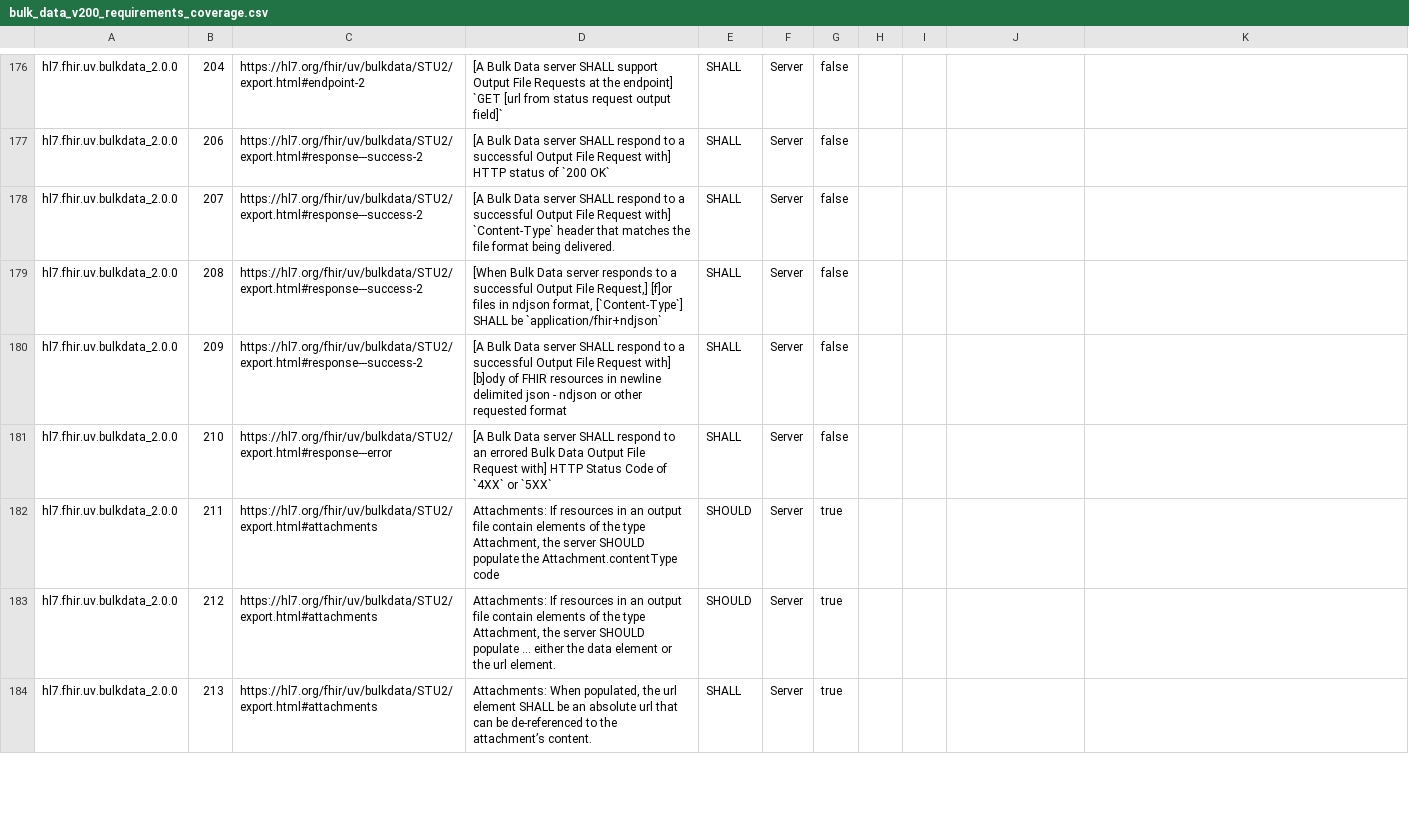
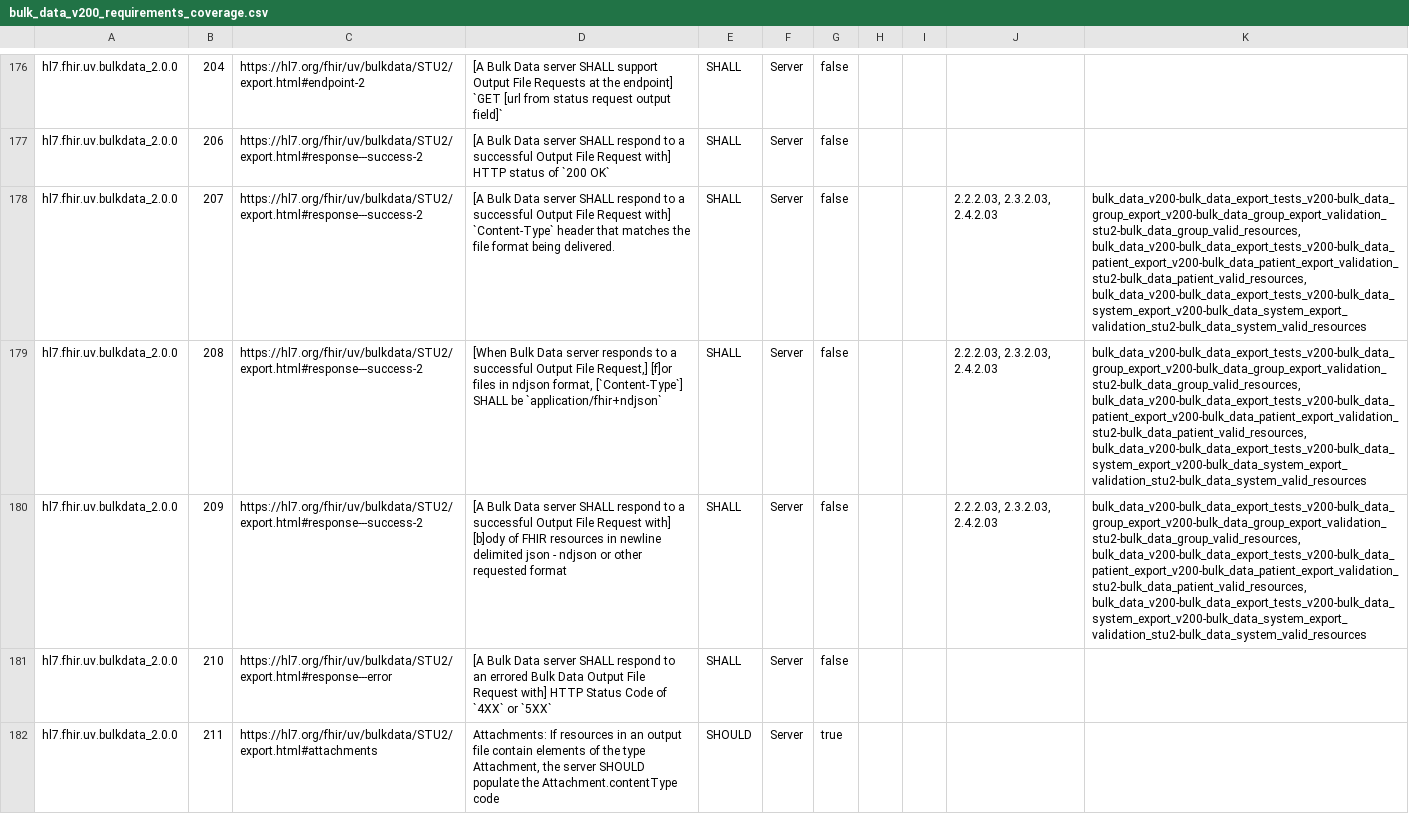
Before and after one commit to inferno-framework/bulk-data-test-kit, a CSV file: lib/bulk_data_test_kit/requirements/generated/bulk_data_v200_requirements_coverage.csv, drawn as a sheet; only a part is shown, gaps mark what is left out; the shorter side is filled out with more unchanged rows; the diff names each change by its address in the sheet, - before the commit and + after, or states it on an @@ line.

```diff
--- a/lib/bulk_data_test_kit/requirements/generated/bulk_data_v200_requirements_coverage.csv
+++ b/lib/bulk_data_test_kit/requirements/generated/bulk_data_v200_requirements_coverage.csv
-J178:J180: (empty)
+J178:J180: 2.2.2.03, 2.3.2.03, 2.4.2.03
-K178:K180: (empty)
+K178:K180: bulk_data_v200-bulk_data_export_tests_v200-bulk_data_group_export_v200-bulk_data_group_export_validation_stu2-bulk_data_group_valid_resources, bulk_data_v200-bulk_data_export_tests_v200-bulk_data_patient_export_v200-bulk_data_patient_export_validation_stu2-bulk_data_patient_valid_resources, bulk_data_v200-bulk_data_export_tests_v200-bulk_data_system_export_v200-bulk_data_system_export_validation_stu2-bulk_data_system_valid_resources
```
Also changed, not shown: 3 other files.
